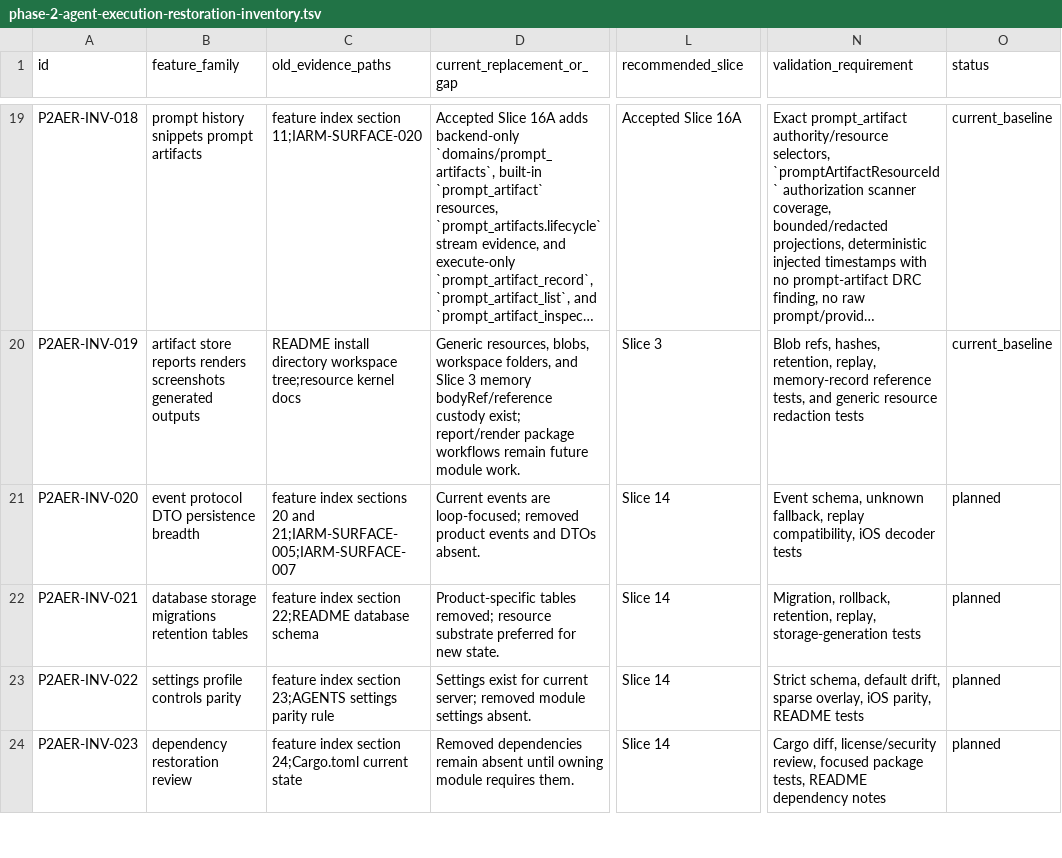
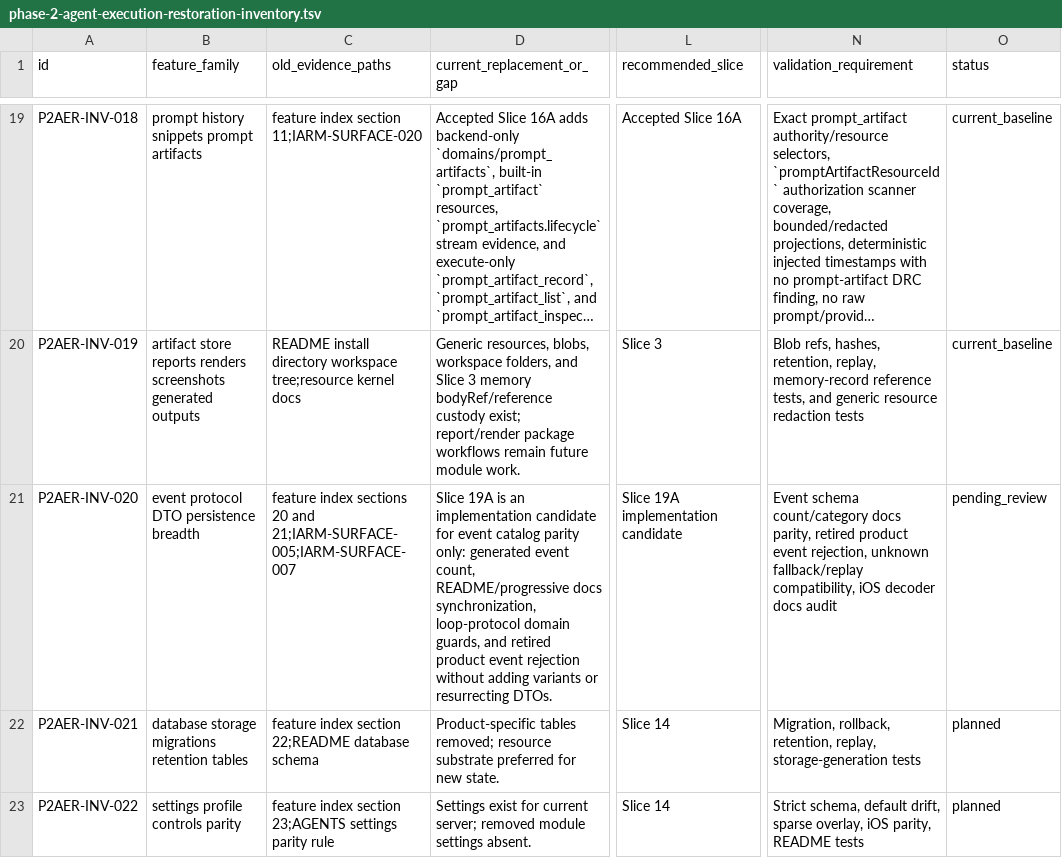
Before and after one commit to mhismail3/tron, a TSV file: packages/agent/docs/phase-2-agent-execution-restoration-inventory.tsv, drawn as a sheet; only a part is shown, gaps mark what is left out; the shorter side is filled out with more unchanged rows; long unchanged cells end in …; the diff names each change by its address in the sheet, - before the commit and + after, or states it on an @@ line.

Commit message:
test: guard event protocol catalog parity

```diff
--- a/packages/agent/docs/phase-2-agent-execution-restoration-inventory.tsv
+++ b/packages/agent/docs/phase-2-agent-execution-restoration-inventory.tsv
-D21 (current_replacement_or_gap): Current events are loop-focused; removed product events and DTOs absent.
+D21 (current_replacement_or_gap): Slice 19A is an implementation candidate for event catalog parity only: generated event count, README/progressive docs synchronization, loop-protocol domain guards, and retired product event rejection without adding variants or resurrecting DTOs.
-L21 (recommended_slice): Slice 14
+L21 (recommended_slice): Slice 19A implementation candidate
-N21 (validation_requirement): Event schema, unknown fallback, replay compatibility, iOS decoder tests
+N21 (validation_requirement): Event schema count/category docs parity, retired product event rejection, unknown fallback/replay compatibility, iOS decoder docs audit
-O21 (status): planned
+O21 (status): pending_review
```
Also changed, not shown: 6 other files.
